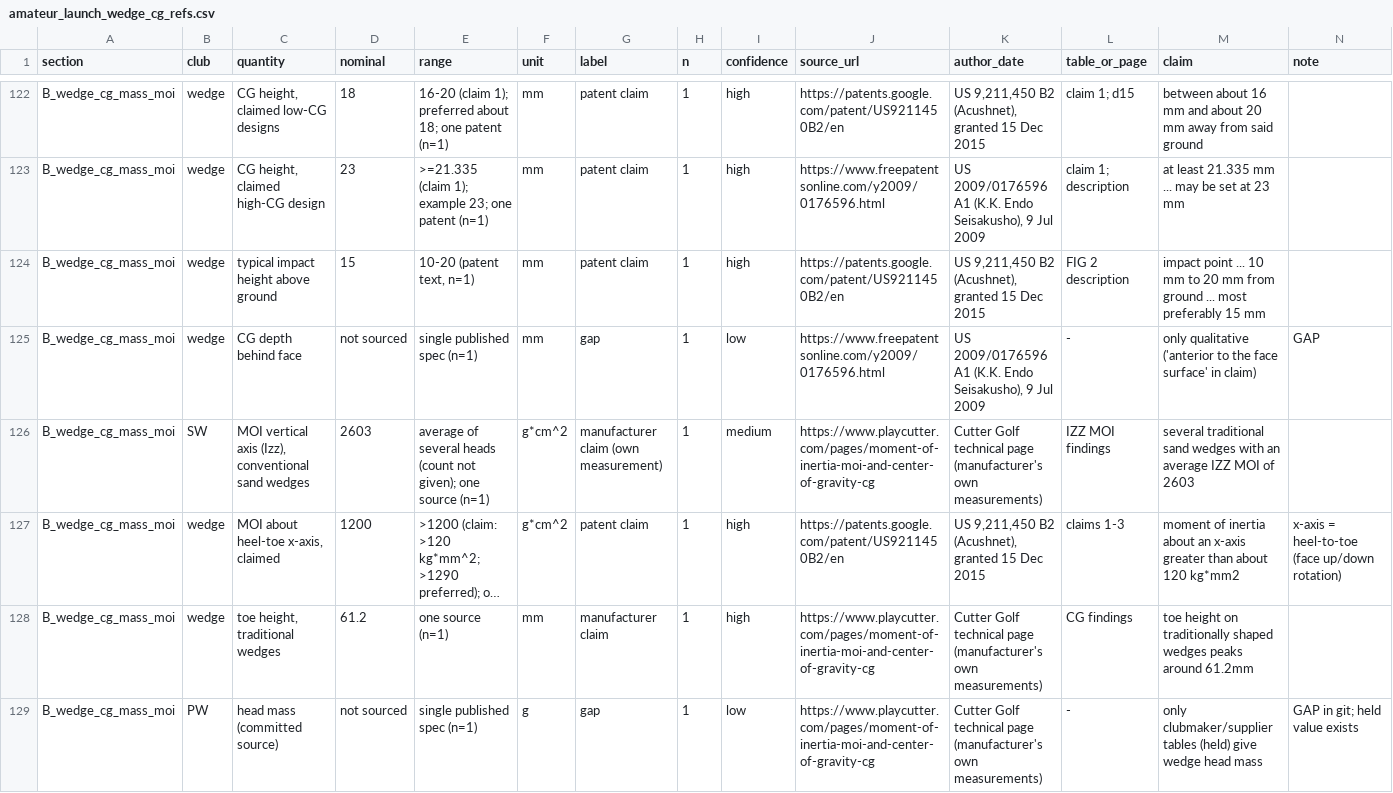
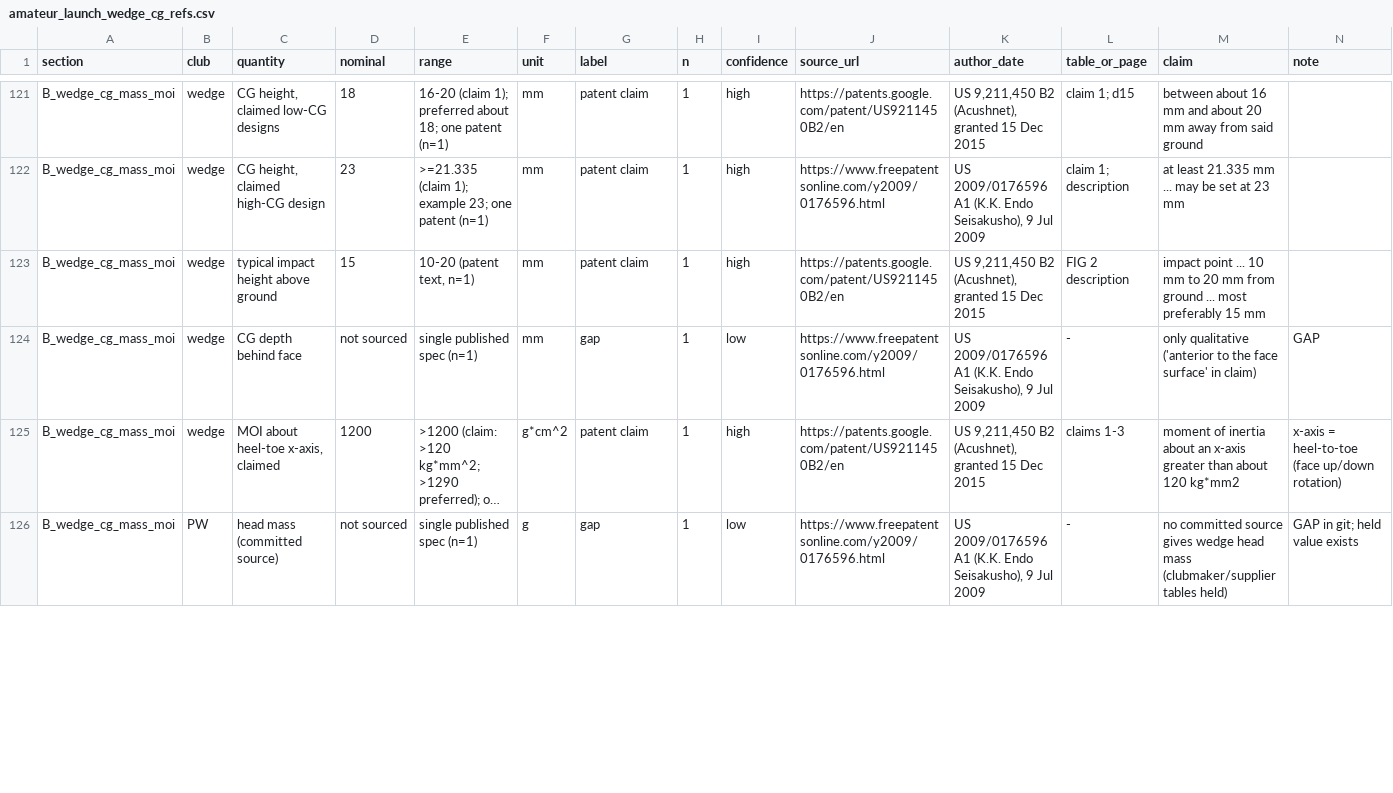
Before and after one commit to masonwyatt23/humanoid-golf-sim, a CSV file: data/references/amateur_launch_wedge_cg_refs.csv, drawn as a sheet; only a part is shown, gaps mark what is left out; long unchanged cells end in …; removed rows and columns are numbered as before the commit, all else as after; the diff covers the shown part only; the diff names each change by its address in the sheet, - before the commit and + after, or states it on an @@ line.

Commit message:
Hold 3 vendor-specific clubmaker rows from amateur wedge CG refs (131 rows, pending counsel); GAP head-mass rows cite patent source

```diff
--- a/data/references/amateur_launch_wedge_cg_refs.csv
+++ b/data/references/amateur_launch_wedge_cg_refs.csv
-row 126: B_wedge_cg_mass_moi | SW | MOI vertical axis (Izz), conventional sand wedges | 2603 | average of several heads (count not given); one source (n=1) | g*cm^2 | manufacturer claim (own measurement) | 1 | medium | https://www.playcutter.com/pages/moment-of-inertia-moi-and-center-of-gravity-cg | Cutter Golf technical page (manufacturer's own measurements) | IZZ MOI findings | several traditional sand wedges with an average IZZ MOI of 2603
-row 128: B_wedge_cg_mass_moi | wedge | toe height, traditional wedges | 61.2 | one source (n=1) | mm | manufacturer claim | 1 | high | https://www.playcutter.com/pages/moment-of-inertia-moi-and-center-of-gravity-cg | Cutter Golf technical page (manufacturer's own measurements) | CG findings | toe height on traditionally shaped wedges peaks around 61.2mm
-J126 (source_url): https://www.playcutter.com/pages/moment-of-inertia-moi-and-center-of-gravity-cg
+J126 (source_url): https://www.freepatentsonline.com/y2009/0176596.html
-K126 (author_date): Cutter Golf technical page (manufacturer's own measurements)
+K126 (author_date): US 2009/0176596 A1 (K.K. Endo Seisakusho), 9 Jul 2009
-M126 (claim): only clubmaker/supplier tables (held) give wedge head mass
+M126 (claim): no committed source gives wedge head mass (clubmaker/supplier tables held)
```
Also changed, not shown: 1 removed row and 9 edited cells elsewhere in this file, 5 other files.
